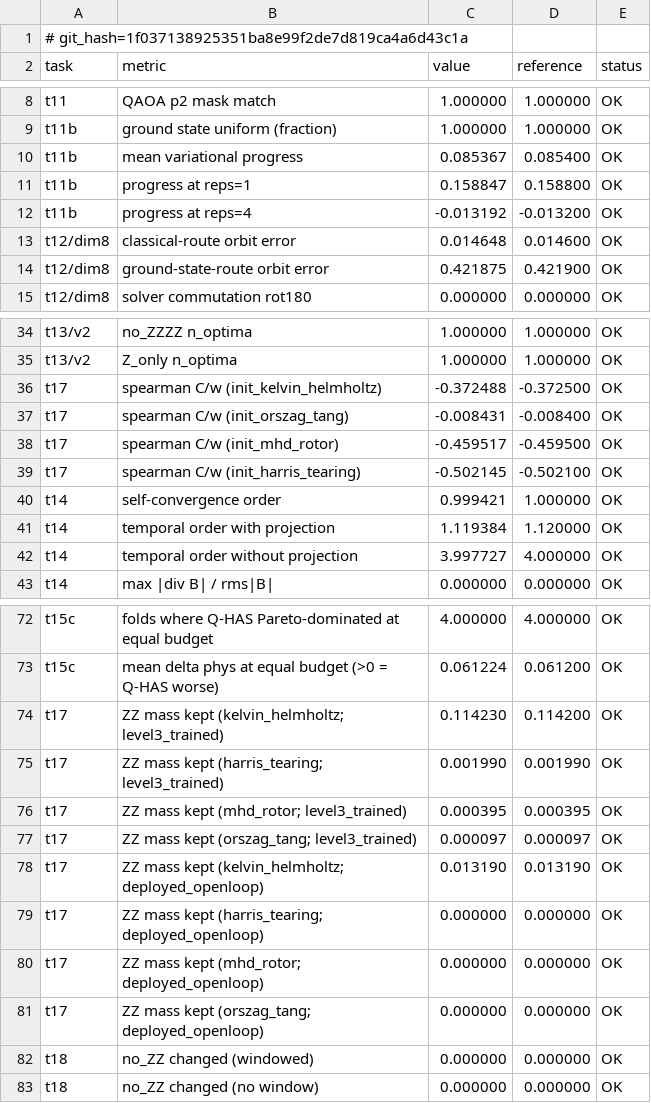
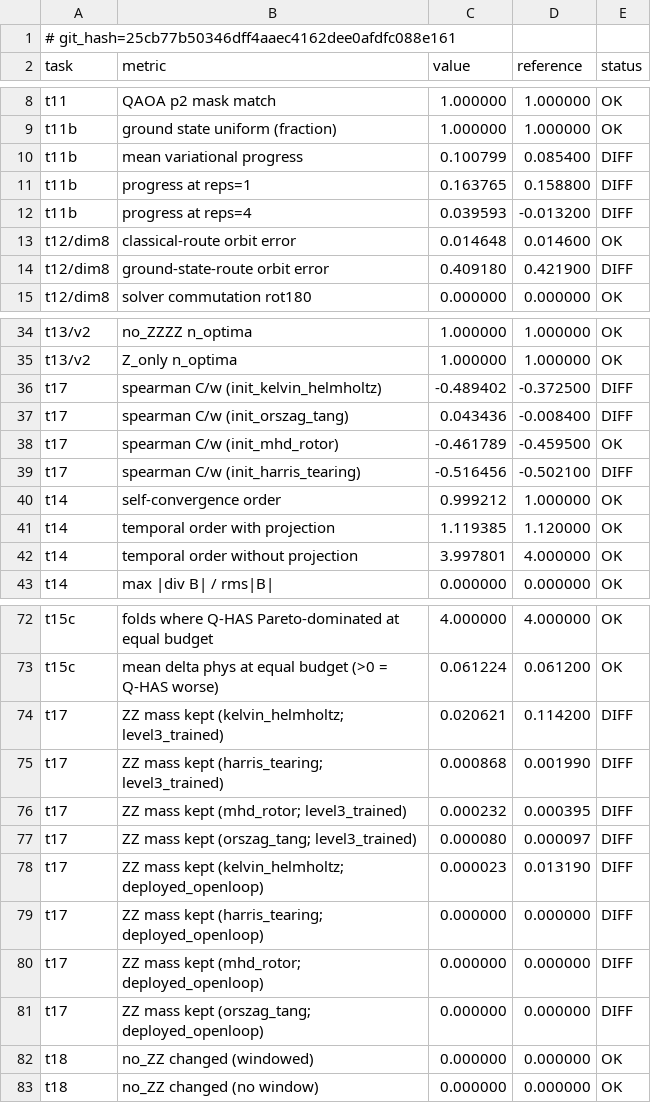
Before and after one commit to armandld/BA_Proj, a CSV file: results/v4_master_table.csv, drawn as a sheet; only a part is shown, gaps mark what is left out.

```diff
--- a/results/v4_master_table.csv
+++ b/results/v4_master_table.csv
@@ -1,2 +1,2 @@
-# git_hash=1f037138925351ba8e99f2de7d819ca4a6d43c1a
+# git_hash=25cb77b50346dff4aaec4162dee0afdfc088e161
 task,metric,value,reference,status
@@ -9,7 +9,7 @@ t11,QAOA p2 mask match,1.000000,1.000000,OK
 t11b,ground state uniform (fraction),1.000000,1.000000,OK
-t11b,mean variational progress,0.085367,0.085400,OK
-t11b,progress at reps=1,0.158847,0.158800,OK
-t11b,progress at reps=4,-0.013192,-0.013200,OK
+t11b,mean variational progress,0.100799,0.085400,DIFF
+t11b,progress at reps=1,0.163765,0.158800,DIFF
+t11b,progress at reps=4,0.039593,-0.013200,DIFF
 t12/dim8,classical-route orbit error,0.014648,0.014600,OK
-t12/dim8,ground-state-route orbit error,0.421875,0.421900,OK
+t12/dim8,ground-state-route orbit error,0.409180,0.421900,DIFF
 t12/dim8,solver commutation rot180,0.000000,0.000000,OK
@@ -35,9 +35,9 @@ t13/v2,no_ZZZZ n_optima,1.000000,1.000000,OK
 t13/v2,Z_only n_optima,1.000000,1.000000,OK
-t17,spearman C/w (init_kelvin_helmholtz),-0.372488,-0.372500,OK
-t17,spearman C/w (init_orszag_tang),-0.008431,-0.008400,OK
-t17,spearman C/w (init_mhd_rotor),-0.459517,-0.459500,OK
-t17,spearman C/w (init_harris_tearing),-0.502145,-0.502100,OK
-t14,self-convergence order,0.999421,1.000000,OK
-t14,temporal order with projection,1.119384,1.120000,OK
-t14,temporal order without projection,3.997727,4.000000,OK
+t17,spearman C/w (init_kelvin_helmholtz),-0.489402,-0.372500,DIFF
+t17,spearman C/w (init_orszag_tang),0.043436,-0.008400,DIFF
+t17,spearman C/w (init_mhd_rotor),-0.461789,-0.459500,OK
+t17,spearman C/w (init_harris_tearing),-0.516456,-0.502100,DIFF
+t14,self-convergence order,0.999212,1.000000,OK
+t14,temporal order with projection,1.119385,1.120000,OK
+t14,temporal order without projection,3.997801,4.000000,OK
 t14,max |div B| / rms|B|,0.000000,0.000000,OK
@@ -73,10 +73,10 @@ t15c,folds where Q-HAS Pareto-dominated at equal budget,4.000000,4.000000,OK
 t15c,mean delta phys at equal budget (>0 = Q-HAS worse),0.061224,0.061200,OK
-t17,ZZ mass kept (kelvin_helmholtz; level3_trained),0.114230,0.114200,OK
-t17,ZZ mass kept (harris_tearing; level3_trained),0.001990,0.001990,OK
-t17,ZZ mass kept (mhd_rotor; level3_trained),0.000395,0.000395,OK
-t17,ZZ mass kept (orszag_tang; level3_trained),0.000097,0.000097,OK
-t17,ZZ mass kept (kelvin_helmholtz; deployed_openloop),0.013190,0.013190,OK
-t17,ZZ mass kept (harris_tearing; deployed_openloop),0.000000,0.000000,OK
-t17,ZZ mass kept (mhd_rotor; deployed_openloop),0.000000,0.000000,OK
-t17,ZZ mass kept (orszag_tang; deployed_openloop),0.000000,0.000000,OK
+t17,ZZ mass kept (kelvin_helmholtz; level3_trained),0.020621,0.114200,DIFF
+t17,ZZ mass kept (harris_tearing; level3_trained),0.000868,0.001990,DIFF
+t17,ZZ mass kept (mhd_rotor; level3_trained),0.000232,0.000395,DIFF
+t17,ZZ mass kept (orszag_tang; level3_trained),0.000080,0.000097,DIFF
+t17,ZZ mass kept (kelvin_helmholtz; deployed_openloop),0.000023,0.013190,DIFF
+t17,ZZ mass kept (harris_tearing; deployed_openloop),0.000000,0.000000,DIFF
+t17,ZZ mass kept (mhd_rotor; deployed_openloop),0.000000,0.000000,DIFF
+t17,ZZ mass kept (orszag_tang; deployed_openloop),0.000000,0.000000,DIFF
 t18,no_ZZ changed (windowed),0.000000,0.000000,OK
```
Also changed, not shown: 6 other files.
